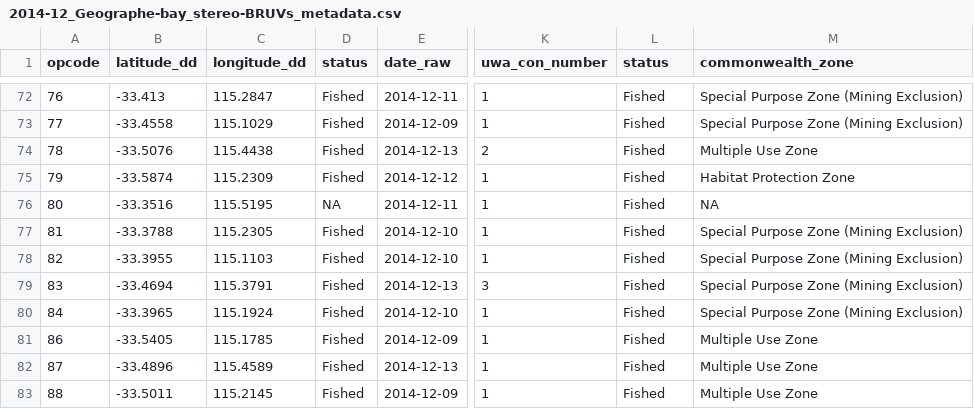
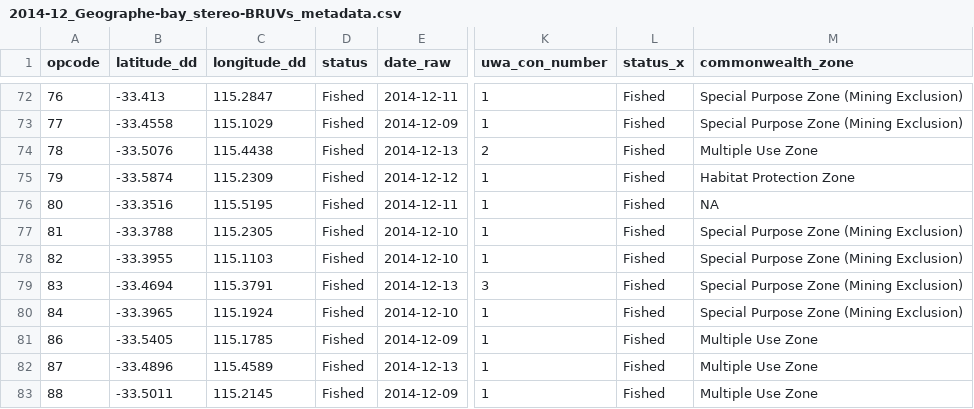
Before and after one commit to UWA-Marine-Ecology-Group-syntheses/geographe-marine-park, a CSV file: data/raw/2014-12_Geographe-bay_stereo-BRUVs_metadata.csv, drawn as a sheet; only a part is shown, gaps mark what is left out; the diff covers the shown part only; the diff names each change by its address in the sheet, - before the commit and + after, or states it on an @@ line.

```diff
--- a/data/raw/2014-12_Geographe-bay_stereo-BRUVs_metadata.csv
+++ b/data/raw/2014-12_Geographe-bay_stereo-BRUVs_metadata.csv
-L1: status
+L1: status_x
-D76 (status): NA
+D76 (status): Fished
```
Also changed, not shown: 23 edited cells elsewhere in this file, data/raw/2024-04_Geographe_stereo-BRUVs_metadata.csv, data/uploads/geographe-marine-park_length.csv, 9 other files.
